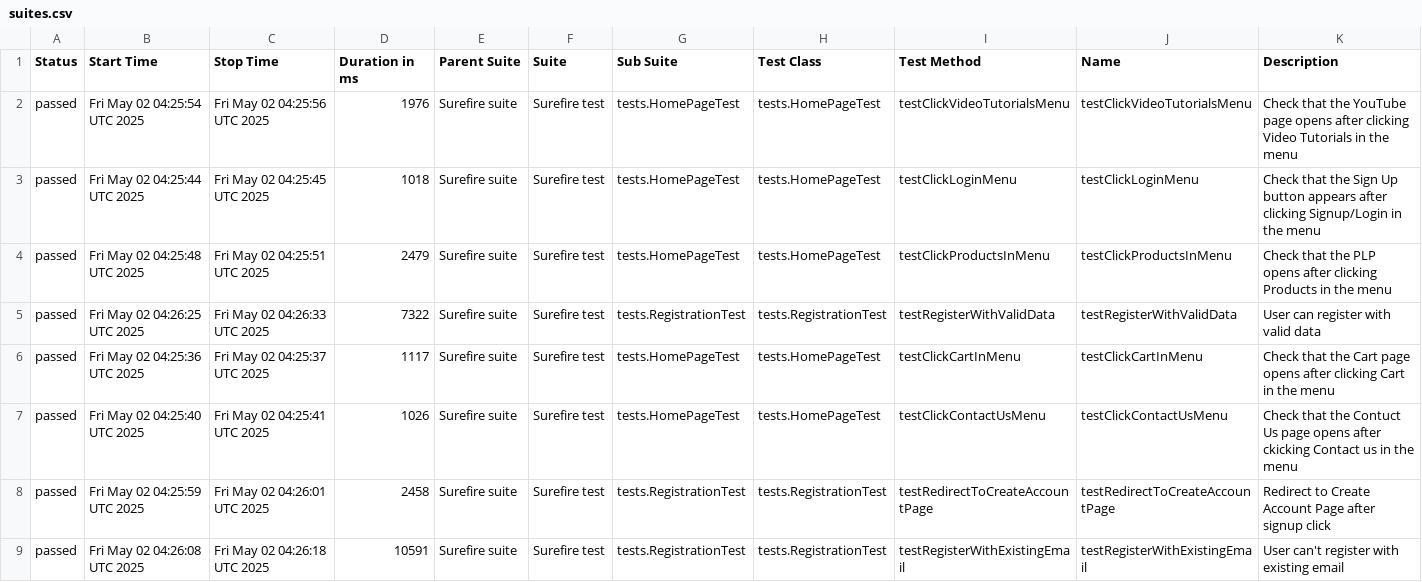
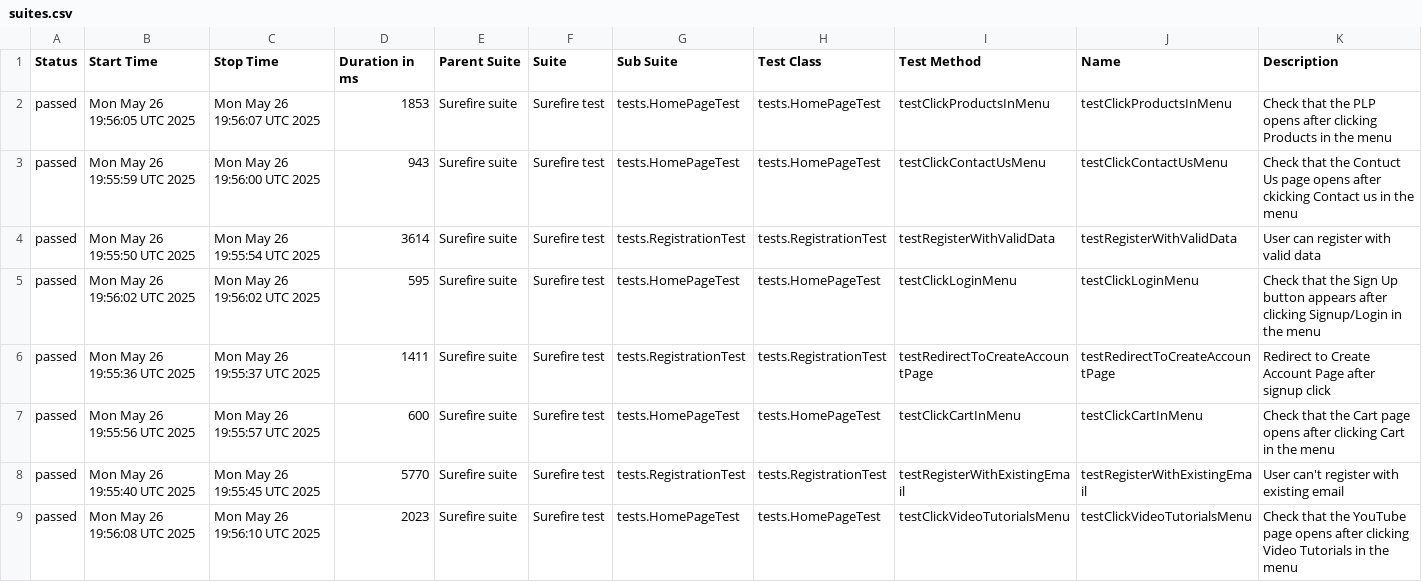
Before and after one commit to alevtinasemeniuk/web-ecommerce-automation, a CSV file: data/suites.csv, drawn as a sheet.

```diff
--- a/data/suites.csv
+++ b/data/suites.csv
@@ -1,9 +1,9 @@
 "Status","Start Time","Stop Time","Duration in ms","Parent Suite","Suite","Sub Suite","Test Class","Test Method","Name","Description"
-"passed","Fri May 02 04:25:54 UTC 2025","Fri May 02 04:25:56 UTC 2025","1976","Surefire suite","Surefire test","tests.HomePageTest","tests.HomePageTest","testClickVideoTutorialsMenu","testClickVideoTutorialsMenu","Check that the YouTube page opens after clicking Video Tutorials in the menu"
-"passed","Fri May 02 04:25:44 UTC 2025","Fri May 02 04:25:45 UTC 2025","1018","Surefire suite","Surefire test","tests.HomePageTest","tests.HomePageTest","testClickLoginMenu","testClickLoginMenu","Check that the Sign Up button appears after clicking Signup/Login in the menu"
-"passed","Fri May 02 04:25:48 UTC 2025","Fri May 02 04:25:51 UTC 2025","2479","Surefire suite","Surefire test","tests.HomePageTest","tests.HomePageTest","testClickProductsInMenu","testClickProductsInMenu","Check that the PLP opens after clicking Products in the menu"
-"passed","Fri May 02 04:26:25 UTC 2025","Fri May 02 04:26:33 UTC 2025","7322","Surefire suite","Surefire test","tests.RegistrationTest","tests.RegistrationTest","testRegisterWithValidData","testRegisterWithValidData","User can register with valid data"
-"passed","Fri May 02 04:25:36 UTC 2025","Fri May 02 04:25:37 UTC 2025","1117","Surefire suite","Surefire test","tests.HomePageTest","tests.HomePageTest","testClickCartInMenu","testClickCartInMenu","Check that the Cart page opens after clicking Cart in the menu"
-"passed","Fri May 02 04:25:40 UTC 2025","Fri May 02 04:25:41 UTC 2025","1026","Surefire suite","Surefire test","tests.HomePageTest","tests.HomePageTest","testClickContactUsMenu","testClickContactUsMenu","Check that the Contuct Us page opens after ckicking Contact us in the menu"
-"passed","Fri May 02 04:25:59 UTC 2025","Fri May 02 04:26:01 UTC 2025","2458","Surefire suite","Surefire test","tests.RegistrationTest","tests.RegistrationTest","testRedirectToCreateAccountPage","testRedirectToCreateAccountPage","Redirect to Create Account Page after signup click"
-"passed","Fri May 02 04:26:08 UTC 2025","Fri May 02 04:26:18 UTC 2025","10591","Surefire suite","Surefire test","tests.RegistrationTest","tests.RegistrationTest","testRegisterWithExistingEmail","testRegisterWithExistingEmail","User can't register with existing email"
+"passed","Mon May 26 19:56:05 UTC 2025","Mon May 26 19:56:07 UTC 2025","1853","Surefire suite","Surefire test","tests.HomePageTest","tests.HomePageTest","testClickProductsInMenu","testClickProductsInMenu","Check that the PLP opens after clicking Products in the menu"
+"passed","Mon May 26 19:55:59 UTC 2025","Mon May 26 19:56:00 UTC 2025","943","Surefire suite","Surefire test","tests.HomePageTest","tests.HomePageTest","testClickContactUsMenu","testClickContactUsMenu","Check that the Contuct Us page opens after ckicking Contact us in the menu"
+"passed","Mon May 26 19:55:50 UTC 2025","Mon May 26 19:55:54 UTC 2025","3614","Surefire suite","Surefire test","tests.RegistrationTest","tests.RegistrationTest","testRegisterWithValidData","testRegisterWithValidData","User can register with valid data"
+"passed","Mon May 26 19:56:02 UTC 2025","Mon May 26 19:56:02 UTC 2025","595","Surefire suite","Surefire test","tests.HomePageTest","tests.HomePageTest","testClickLoginMenu","testClickLoginMenu","Check that the Sign Up button appears after clicking Signup/Login in the menu"
+"passed","Mon May 26 19:55:36 UTC 2025","Mon May 26 19:55:37 UTC 2025","1411","Surefire suite","Surefire test","tests.RegistrationTest","tests.RegistrationTest","testRedirectToCreateAccountPage","testRedirectToCreateAccountPage","Redirect to Create Account Page after signup click"
+"passed","Mon May 26 19:55:56 UTC 2025","Mon May 26 19:55:57 UTC 2025","600","Surefire suite","Surefire test","tests.HomePageTest","tests.HomePageTest","testClickCartInMenu","testClickCartInMenu","Check that the Cart page opens after clicking Cart in the menu"
+"passed","Mon May 26 19:55:40 UTC 2025","Mon May 26 19:55:45 UTC 2025","5770","Surefire suite","Surefire test","tests.RegistrationTest","tests.RegistrationTest","testRegisterWithExistingEmail","testRegisterWithExistingEmail","User can't register with existing email"
+"passed","Mon May 26 19:56:08 UTC 2025","Mon May 26 19:56:10 UTC 2025","2023","Surefire suite","Surefire test","tests.HomePageTest","tests.HomePageTest","testClickVideoTutorialsMenu","testClickVideoTutorialsMenu","Check that the YouTube page opens after clicking Video Tutorials in the menu"
```
Also changed, not shown: 22 other files.
